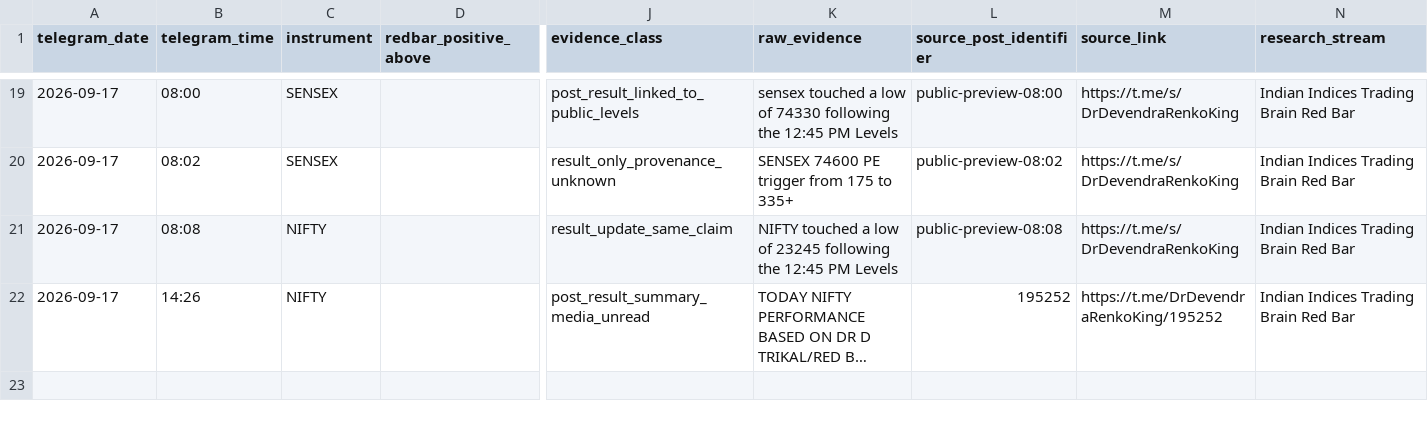
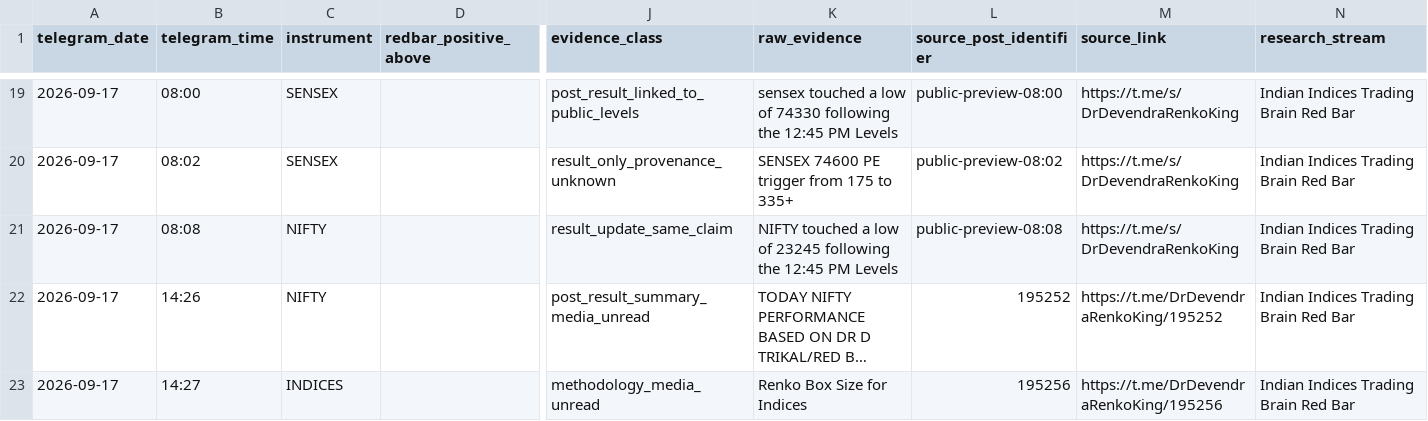
Before and after one commit to sandipangadi/DefineEdge-2.0, a CSV file: research/redbar/telegram/evidence_2026-09-17.csv, drawn as a sheet; only a part is shown, gaps mark what is left out; long unchanged cells end in …; rows hold the shown columns only; the diff names each change by its address in the sheet, - before the commit and + after, or states it on an @@ line.

Commit message:
Add Dr Devendra index Renko box-size methodology post

```diff
--- a/research/redbar/telegram/evidence_2026-09-17.csv
+++ b/research/redbar/telegram/evidence_2026-09-17.csv
+row 23: 2026-09-17 | 14:27 | INDICES |  | methodology_media_unread | Renko Box Size for Indices | 195256 | https://t.me/DrDevendraRenkoKing/195256 | Indian Indices Trading Brain Red Bar
```
